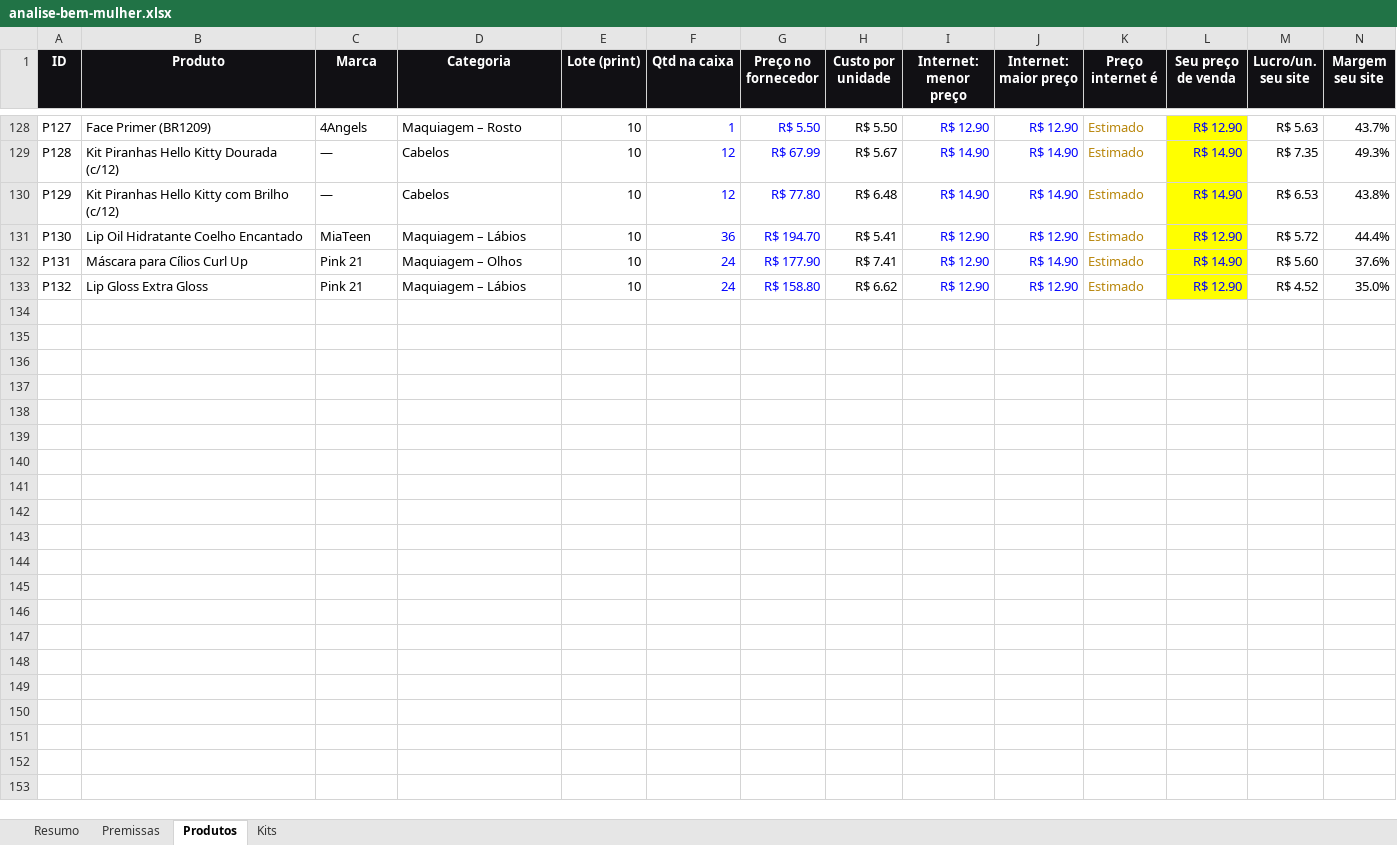
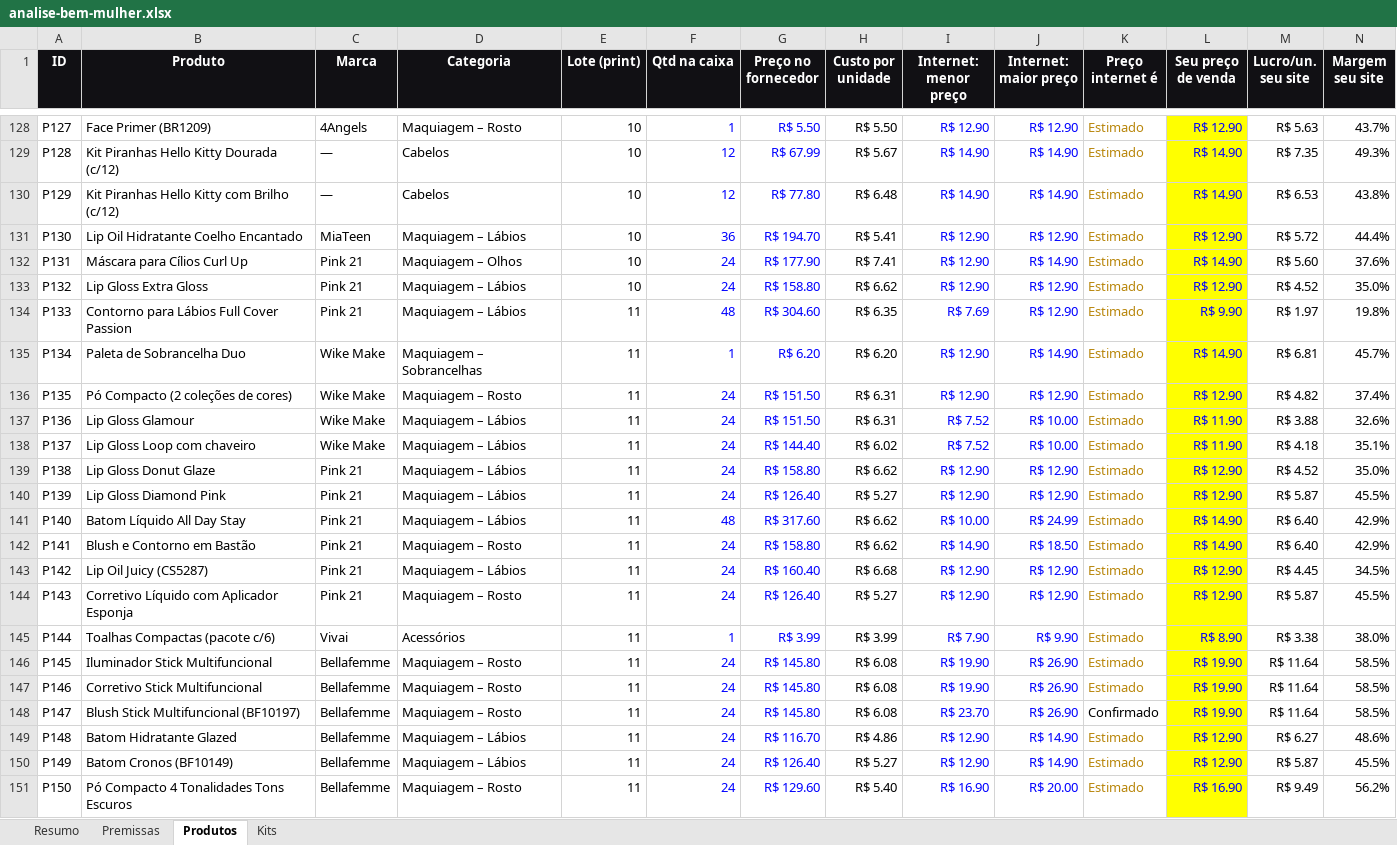
Before and after one commit to victorsilvestre001-ui/Bwalpha, an Excel workbook: analise-fornecedor/analise-bem-mulher.xlsx, sheet Produtos, drawn as a sheet; only a part is shown, gaps mark what is left out; values as stored, in another font and other column widths than the file's, no borders; charts and pictures and conditional formats not drawn; rows hold the shown columns only; the diff covers the shown part only; the diff names each change by its address in the sheet, - before the commit and + after, or states it on an @@ line.

```diff
--- a/analise-fornecedor/analise-bem-mulher.xlsx (sheet Produtos)
+++ b/analise-fornecedor/analise-bem-mulher.xlsx (sheet Produtos)
+row 134: P133 | Contorno para Lábios Full Cover Passion | Pink 21 | Maquiagem – Lábios | 11 | 48 | R$ 304.60 | R$ 6.35 | R$ 7.69 | R$ 12.90 | Estimado | R$ 9.90 | R$ 1.97 | 19.8%
+row 135: P134 | Paleta de Sobrancelha Duo | Wike Make | Maquiagem – Sobrancelhas | 11 | 1 | R$ 6.20 | R$ 6.20 | R$ 12.90 | R$ 14.90 | Estimado | R$ 14.90 | R$ 6.81 | 45.7%
+row 136: P135 | Pó Compacto (2 coleções de cores) | Wike Make | Maquiagem – Rosto | 11 | 24 | R$ 151.50 | R$ 6.31 | R$ 12.90 | R$ 12.90 | Estimado | R$ 12.90 | R$ 4.82 | 37.4%
+row 137: P136 | Lip Gloss Glamour | Wike Make | Maquiagem – Lábios | 11 | 24 | R$ 151.50 | R$ 6.31 | R$ 7.52 | R$ 10.00 | Estimado | R$ 11.90 | R$ 3.88 | 32.6%
+row 138: P137 | Lip Gloss Loop com chaveiro | Wike Make | Maquiagem – Lábios | 11 | 24 | R$ 144.40 | R$ 6.02 | R$ 7.52 | R$ 10.00 | Estimado | R$ 11.90 | R$ 4.18 | 35.1%
+row 139: P138 | Lip Gloss Donut Glaze | Pink 21 | Maquiagem – Lábios | 11 | 24 | R$ 158.80 | R$ 6.62 | R$ 12.90 | R$ 12.90 | Estimado | R$ 12.90 | R$ 4.52 | 35.0%
+row 140: P139 | Lip Gloss Diamond Pink | Pink 21 | Maquiagem – Lábios | 11 | 24 | R$ 126.40 | R$ 5.27 | R$ 12.90 | R$ 12.90 | Estimado | R$ 12.90 | R$ 5.87 | 45.5%
+row 141: P140 | Batom Líquido All Day Stay | Pink 21 | Maquiagem – Lábios | 11 | 48 | R$ 317.60 | R$ 6.62 | R$ 10.00 | R$ 24.99 | Estimado | R$ 14.90 | R$ 6.40 | 42.9%
+row 142: P141 | Blush e Contorno em Bastão | Pink 21 | Maquiagem – Rosto | 11 | 24 | R$ 158.80 | R$ 6.62 | R$ 14.90 | R$ 18.50 | Estimado | R$ 14.90 | R$ 6.40 | 42.9%
+row 143: P142 | Lip Oil Juicy (CS5287) | Pink 21 | Maquiagem – Lábios | 11 | 24 | R$ 160.40 | R$ 6.68 | R$ 12.90 | R$ 12.90 | Estimado | R$ 12.90 | R$ 4.45 | 34.5%
+row 144: P143 | Corretivo Líquido com Aplicador Esponja | Pink 21 | Maquiagem – Rosto | 11 | 24 | R$ 126.40 | R$ 5.27 | R$ 12.90 | R$ 12.90 | Estimado | R$ 12.90 | R$ 5.87 | 45.5%
+row 145: P144 | Toalhas Compactas (pacote c/6) | Vivai | Acessórios | 11 | 1 | R$ 3.99 | R$ 3.99 | R$ 7.90 | R$ 9.90 | Estimado | R$ 8.90 | R$ 3.38 | 38.0%
+row 146: P145 | Iluminador Stick Multifuncional | Bellafemme | Maquiagem – Rosto | 11 | 24 | R$ 145.80 | R$ 6.08 | R$ 19.90 | R$ 26.90 | Estimado | R$ 19.90 | R$ 11.64 | 58.5%
+row 147: P146 | Corretivo Stick Multifuncional | Bellafemme | Maquiagem – Rosto | 11 | 24 | R$ 145.80 | R$ 6.08 | R$ 19.90 | R$ 26.90 | Estimado | R$ 19.90 | R$ 11.64 | 58.5%
+row 148: P147 | Blush Stick Multifuncional (BF10197) | Bellafemme | Maquiagem – Rosto | 11 | 24 | R$ 145.80 | R$ 6.08 | R$ 23.70 | R$ 26.90 | Confirmado | R$ 19.90 | R$ 11.64 | 58.5%
+row 149: P148 | Batom Hidratante Glazed | Bellafemme | Maquiagem – Lábios | 11 | 24 | R$ 116.70 | R$ 4.86 | R$ 12.90 | R$ 14.90 | Estimado | R$ 12.90 | R$ 6.27 | 48.6%
+row 150: P149 | Batom Cronos (BF10149) | Bellafemme | Maquiagem – Lábios | 11 | 24 | R$ 126.40 | R$ 5.27 | R$ 12.90 | R$ 14.90 | Estimado | R$ 12.90 | R$ 5.87 | 45.5%
+row 151: P150 | Pó Compacto 4 Tonalidades Tons Escuros | Bellafemme | Maquiagem – Rosto | 11 | 24 | R$ 129.60 | R$ 5.40 | R$ 16.90 | R$ 20.00 | Estimado | R$ 16.90 | R$ 9.49 | 56.2%
```
Also changed, not shown: 1 added row elsewhere in this sheet, sheet Kits, sheet Resumo, 1 other file.
